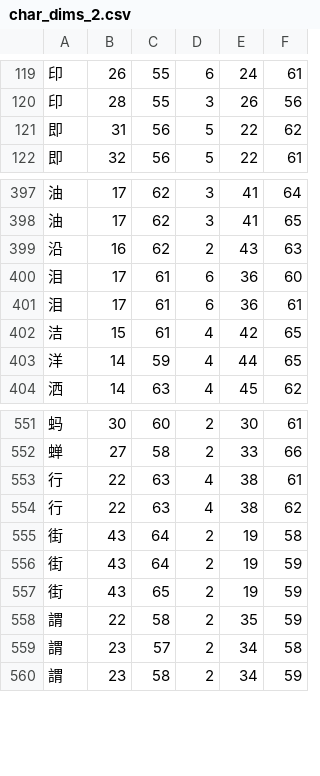
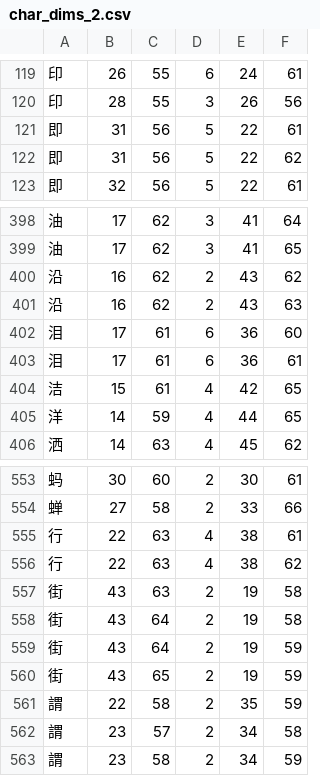
Before and after one commit to KarlTDebiec/Scinoephile, a CSV file: scinoephile/data/ocr/char_dims_2.csv, drawn as a sheet; only a part is shown, gaps mark what is left out.

```diff
--- a/scinoephile/data/ocr/char_dims_2.csv
+++ b/scinoephile/data/ocr/char_dims_2.csv
@@ -120,2 +120,3 @@
 印,28,55,3,26,56
+即,31,56,5,22,61
 即,31,56,5,22,62
@@ -398,2 +399,3 @@
 油,17,62,3,41,65
+沿,16,62,2,43,62
 沿,16,62,2,43,63
@@ -554,2 +556,3 @@
 行,22,63,4,38,62
+街,43,63,2,19,58
 街,43,64,2,19,58
```
Also changed, not shown: scinoephile/data/ocr/char_dims_1.csv, 3 other files.
